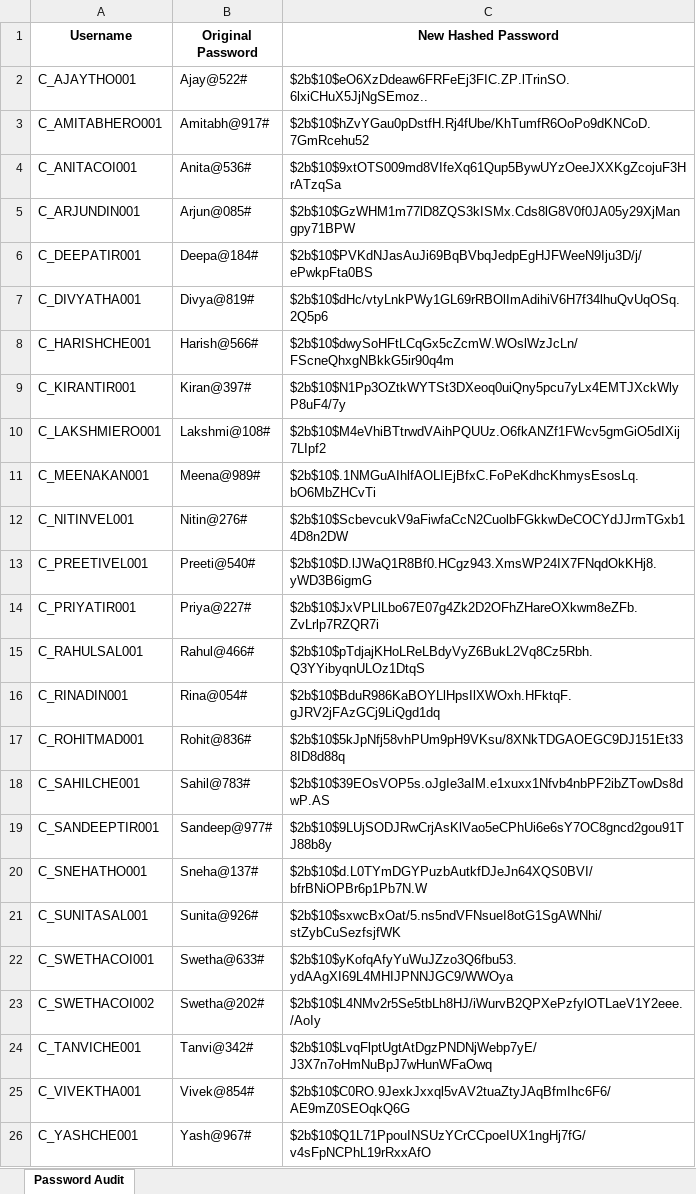
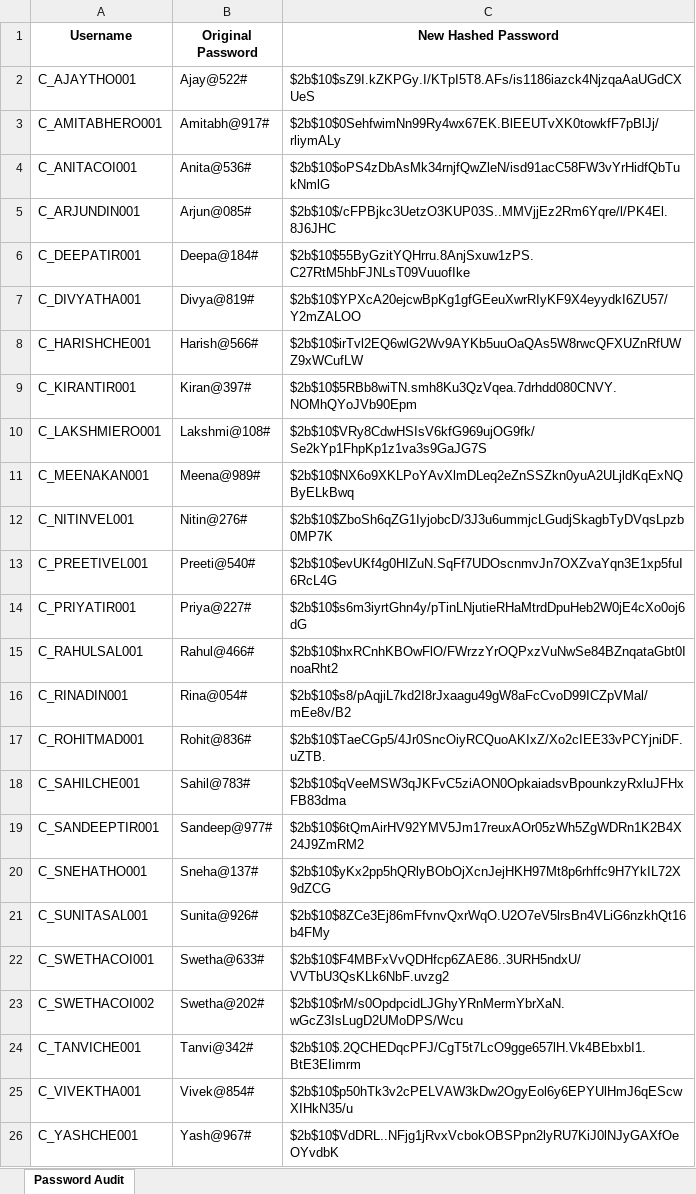
Before and after one commit to Hyperstrom/Velocity-Vehicles_DB, an Excel workbook: passwords/customers_password.xlsx, sheet Password Audit, drawn as a sheet; values as stored, in another font and other column widths than the file's, no borders; the diff names each change by its address in the sheet, - before the commit and + after, or states it on an @@ line.

Commit message:
Update dealer and customer password files and change database password

```diff
--- a/passwords/customers_password.xlsx (sheet Password Audit)
+++ b/passwords/customers_password.xlsx (sheet Password Audit)
-C2 (New Hashed Password): $2b$10$eO6XzDdeaw6FRFeEj3FIC.ZP.lTrinSO.6lxiCHuX5JjNgSEmoz..
+C2 (New Hashed Password): $2b$10$sZ9I.kZKPGy.I/KTpI5T8.AFs/is1186iazck4NjzqaAaUGdCXUeS
-C3 (New Hashed Password): $2b$10$hZvYGau0pDstfH.Rj4fUbe/KhTumfR6OoPo9dKNCoD.7GmRcehu52
+C3 (New Hashed Password): $2b$10$0SehfwimNn99Ry4wx67EK.BlEEUTvXK0towkfF7pBlJj/rliymALy
-C4 (New Hashed Password): $2b$10$9xtOTS009md8VIfeXq61Qup5BywUYzOeeJXXKgZcojuF3HrATzqSa
+C4 (New Hashed Password): $2b$10$oPS4zDbAsMk34rnjfQwZleN/isd91acC58FW3vYrHidfQbTukNmlG
-C5 (New Hashed Password): $2b$10$GzWHM1m77lD8ZQS3kISMx.Cds8lG8V0f0JA05y29XjMangpy71BPW
+C5 (New Hashed Password): $2b$10$/cFPBjkc3UetzO3KUP03S..MMVjjEz2Rm6Yqre/l/PK4El.8J6JHC
-C6 (New Hashed Password): $2b$10$PVKdNJasAuJi69BqBVbqJedpEgHJFWeeN9Iju3D/j/ePwkpFta0BS
+C6 (New Hashed Password): $2b$10$55ByGzitYQHrru.8AnjSxuw1zPS.C27RtM5hbFJNLsT09VuuofIke
-C7 (New Hashed Password): $2b$10$dHc/vtyLnkPWy1GL69rRBOlImAdihiV6H7f34lhuQvUqOSq.2Q5p6
+C7 (New Hashed Password): $2b$10$YPXcA20ejcwBpKg1gfGEeuXwrRIyKF9X4eyydkI6ZU57/Y2mZALOO
-C8 (New Hashed Password): $2b$10$dwySoHFtLCqGx5cZcmW.WOslWzJcLn/FScneQhxgNBkkG5ir90q4m
+C8 (New Hashed Password): $2b$10$irTvl2EQ6wlG2Wv9AYKb5uuOaQAs5W8rwcQFXUZnRfUWZ9xWCufLW
-C9 (New Hashed Password): $2b$10$N1Pp3OZtkWYTSt3DXeoq0uiQny5pcu7yLx4EMTJXckWlyP8uF4/7y
+C9 (New Hashed Password): $2b$10$5RBb8wiTN.smh8Ku3QzVqea.7drhdd080CNVY.NOMhQYoJVb90Epm
-C10 (New Hashed Password): $2b$10$M4eVhiBTtrwdVAihPQUUz.O6fkANZf1FWcv5gmGiO5dIXij7LIpf2
+C10 (New Hashed Password): $2b$10$VRy8CdwHSIsV6kfG969ujOG9fk/Se2kYp1FhpKp1z1va3s9GaJG7S
-C11 (New Hashed Password): $2b$10$.1NMGuAIhlfAOLIEjBfxC.FoPeKdhcKhmysEsosLq.bO6MbZHCvTi
+C11 (New Hashed Password): $2b$10$NX6o9XKLPoYAvXlmDLeq2eZnSSZkn0yuA2ULjldKqExNQByELkBwq
-C12 (New Hashed Password): $2b$10$ScbevcukV9aFiwfaCcN2CuolbFGkkwDeCOCYdJJrmTGxb14D8n2DW
+C12 (New Hashed Password): $2b$10$ZboSh6qZG1IyjobcD/3J3u6ummjcLGudjSkagbTyDVqsLpzb0MP7K
-C13 (New Hashed Password): $2b$10$D.lJWaQ1R8Bf0.HCgz943.XmsWP24IX7FNqdOkKHj8.yWD3B6igmG
+C13 (New Hashed Password): $2b$10$evUKf4g0HIZuN.SqFf7UDOscnmvJn7OXZvaYqn3E1xp5fuI6RcL4G
-C14 (New Hashed Password): $2b$10$JxVPLlLbo67E07g4Zk2D2OFhZHareOXkwm8eZFb.ZvLrlp7RZQR7i
+C14 (New Hashed Password): $2b$10$s6m3iyrtGhn4y/pTinLNjutieRHaMtrdDpuHeb2W0jE4cXo0oj6dG
-C15 (New Hashed Password): $2b$10$pTdjajKHoLReLBdyVyZ6BukL2Vq8Cz5Rbh.Q3YYibyqnULOz1DtqS
+C15 (New Hashed Password): $2b$10$hxRCnhKBOwFlO/FWrzzYrOQPxzVuNwSe84BZnqataGbt0InoaRht2
-C16 (New Hashed Password): $2b$10$BduR986KaBOYLlHpsIlXWOxh.HFktqF.gJRV2jFAzGCj9LiQgd1dq
+C16 (New Hashed Password): $2b$10$s8/pAqjiL7kd2I8rJxaagu49gW8aFcCvoD99ICZpVMal/mEe8v/B2
-C17 (New Hashed Password): $2b$10$5kJpNfj58vhPUm9pH9VKsu/8XNkTDGAOEGC9DJ151Et338ID8d88q
+C17 (New Hashed Password): $2b$10$TaeCGp5/4Jr0SncOiyRCQuoAKIxZ/Xo2cIEE33vPCYjniDF.uZTB.
-C18 (New Hashed Password): $2b$10$39EOsVOP5s.oJgIe3aIM.e1xuxx1Nfvb4nbPF2ibZTowDs8dwP.AS
+C18 (New Hashed Password): $2b$10$qVeeMSW3qJKFvC5ziAON0OpkaiadsvBpounkzyRxluJFHxFB83dma
-C19 (New Hashed Password): $2b$10$9LUjSODJRwCrjAsKlVao5eCPhUi6e6sY7OC8gncd2gou91TJ88b8y
+C19 (New Hashed Password): $2b$10$6tQmAirHV92YMV5Jm17reuxAOr05zWh5ZgWDRn1K2B4X24J9ZmRM2
-C20 (New Hashed Password): $2b$10$d.L0TYmDGYPuzbAutkfDJeJn64XQS0BVI/bfrBNiOPBr6p1Pb7N.W
+C20 (New Hashed Password): $2b$10$yKx2pp5hQRlyBObOjXcnJejHKH97Mt8p6rhffc9H7YkIL72X9dZCG
-C21 (New Hashed Password): $2b$10$sxwcBxOat/5.ns5ndVFNsueI8otG1SgAWNhi/stZybCuSezfsjfWK
+C21 (New Hashed Password): $2b$10$8ZCe3Ej86mFfvnvQxrWqO.U2O7eV5lrsBn4VLiG6nzkhQt16b4FMy
-C22 (New Hashed Password): $2b$10$yKofqAfyYuWuJZzo3Q6fbu53.ydAAgXI69L4MHIJPNNJGC9/WWOya
+C22 (New Hashed Password): $2b$10$F4MBFxVvQDHfcp6ZAE86..3URH5ndxU/VVTbU3QsKLk6NbF.uvzg2
-C23 (New Hashed Password): $2b$10$L4NMv2r5Se5tbLh8HJ/iWurvB2QPXePzfylOTLaeV1Y2eee./AoIy
+C23 (New Hashed Password): $2b$10$rM/s0OpdpcidLJGhyYRnMermYbrXaN.wGcZ3IsLugD2UMoDPS/Wcu
-C24 (New Hashed Password): $2b$10$LvqFlptUgtAtDgzPNDNjWebp7yE/J3X7n7oHmNuBpJ7wHunWFaOwq
+C24 (New Hashed Password): $2b$10$.2QCHEDqcPFJ/CgT5t7LcO9gge657lH.Vk4BEbxbI1.BtE3EIimrm
-C25 (New Hashed Password): $2b$10$C0RO.9JexkJxxql5vAV2tuaZtyJAqBfmIhc6F6/AE9mZ0SEOqkQ6G
+C25 (New Hashed Password): $2b$10$p50hTk3v2cPELVAW3kDw2OgyEol6y6EPYUlHmJ6qEScwXIHkN35/u
-C26 (New Hashed Password): $2b$10$Q1L71PpouINSUzYCrCCpoeIUX1ngHj7fG/v4sFpNCPhL19rRxxAfO
+C26 (New Hashed Password): $2b$10$VdDRL..NFjg1jRvxVcbokOBSPpn2lyRU7KiJ0lNJyGAXfOeOYvdbK
```
Also changed, not shown: passwords/dealers_password.xlsx, 2 other files.
